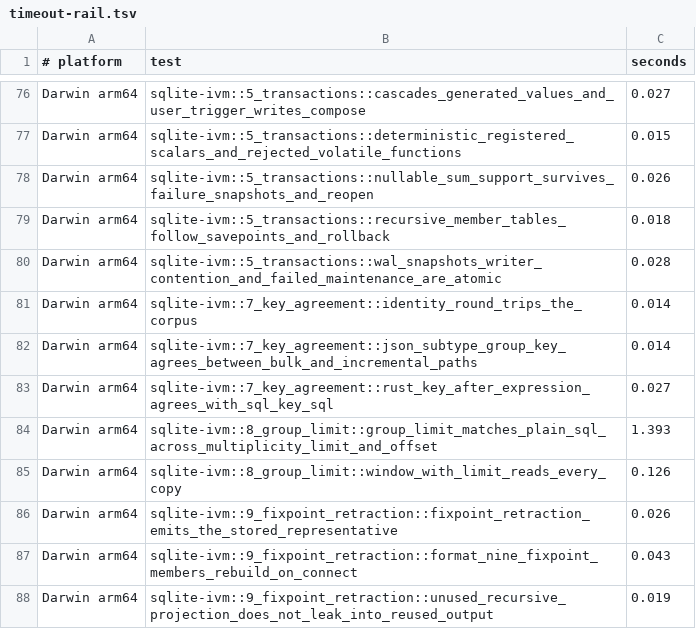
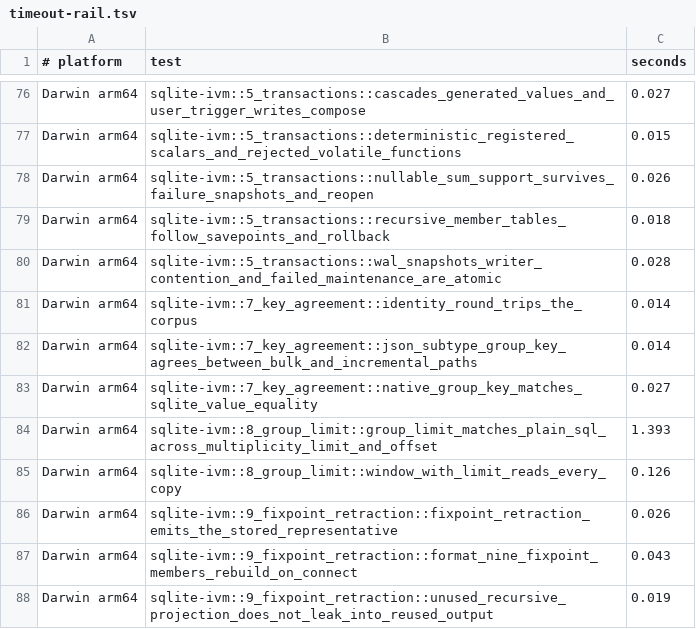
Before and after one commit to hafley66/sqlite_ivm, a TSV file: scripts/timeout-rail.tsv, drawn as a sheet; only a part is shown, gaps mark what is left out.

Commit message:
Use indexed SQLite cells for set keys and retire internal JSON

```diff
--- a/scripts/timeout-rail.tsv
+++ b/scripts/timeout-rail.tsv
@@ -82,3 +82,3 @@ Darwin arm64	sqlite-ivm::7_key_agreement::identity_round_trips_the_corpus	0.014
 Darwin arm64	sqlite-ivm::7_key_agreement::json_subtype_group_key_agrees_between_bulk_and_incremental_paths	0.014
-Darwin arm64	sqlite-ivm::7_key_agreement::rust_key_after_expression_agrees_with_sql_key_sql	0.027
+Darwin arm64	sqlite-ivm::7_key_agreement::native_group_key_matches_sqlite_value_equality	0.027
 Darwin arm64	sqlite-ivm::8_group_limit::group_limit_matches_plain_sql_across_multiplicity_limit_and_offset	1.393
```
Also changed, not shown: 21 other files.
